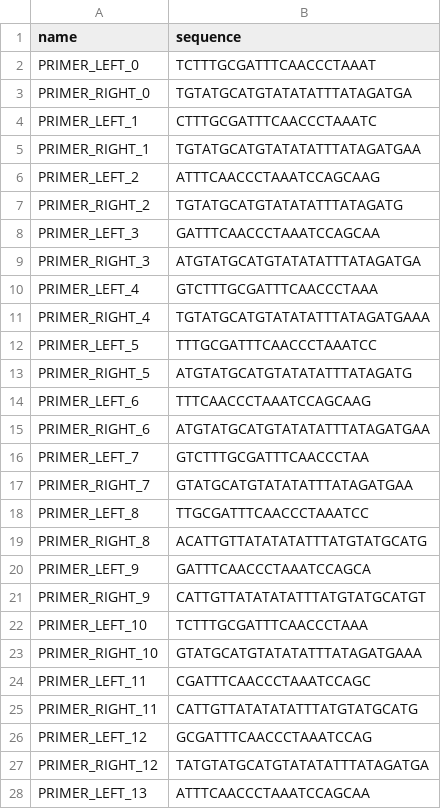
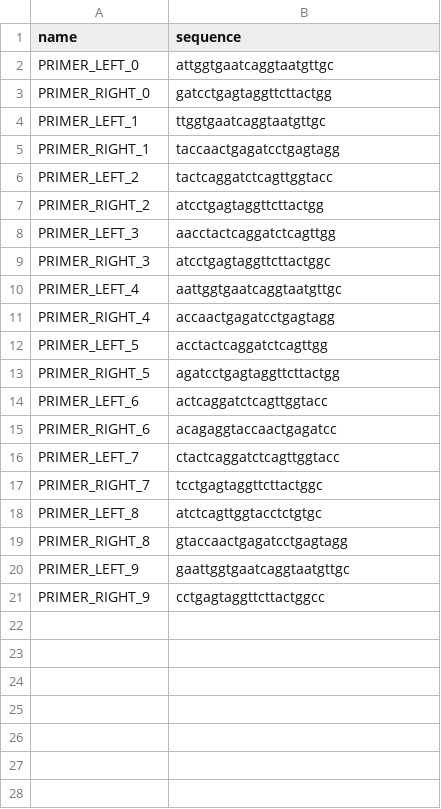
Before and after one commit to SwinburneLabUCB/Primer-Designer, a CSV file: gen_primers.csv, drawn as a sheet; only a part is shown; the diff covers the shown part only.

```diff
--- a/gen_primers.csv
+++ b/gen_primers.csv
@@ -1,28 +1,21 @@
 name,sequence
-PRIMER_LEFT_0,TCTTTGCGATTTCAACCCTAAAT
-PRIMER_RIGHT_0,TGTATGCATGTATATATTTATAGATGA
-PRIMER_LEFT_1,CTTTGCGATTTCAACCCTAAATC
-PRIMER_RIGHT_1,TGTATGCATGTATATATTTATAGATGAA
-PRIMER_LEFT_2,ATTTCAACCCTAAATCCAGCAAG
-PRIMER_RIGHT_2,TGTATGCATGTATATATTTATAGATG
-PRIMER_LEFT_3,GATTTCAACCCTAAATCCAGCAA
-PRIMER_RIGHT_3,ATGTATGCATGTATATATTTATAGATGA
-PRIMER_LEFT_4,GTCTTTGCGATTTCAACCCTAAA
-PRIMER_RIGHT_4,TGTATGCATGTATATATTTATAGATGAAA
-PRIMER_LEFT_5,TTTGCGATTTCAACCCTAAATCC
-PRIMER_RIGHT_5,ATGTATGCATGTATATATTTATAGATG
-PRIMER_LEFT_6,TTTCAACCCTAAATCCAGCAAG
-PRIMER_RIGHT_6,ATGTATGCATGTATATATTTATAGATGAA
-PRIMER_LEFT_7,GTCTTTGCGATTTCAACCCTAA
-PRIMER_RIGHT_7,GTATGCATGTATATATTTATAGATGAA
-PRIMER_LEFT_8,TTGCGATTTCAACCCTAAATCC
-PRIMER_RIGHT_8,ACATTGTTATATATATTTATGTATGCATG
-PRIMER_LEFT_9,GATTTCAACCCTAAATCCAGCA
-PRIMER_RIGHT_9,CATTGTTATATATATTTATGTATGCATGT
-PRIMER_LEFT_10,TCTTTGCGATTTCAACCCTAAA
-PRIMER_RIGHT_10,GTATGCATGTATATATTTATAGATGAAA
-PRIMER_LEFT_11,CGATTTCAACCCTAAATCCAGC
-PRIMER_RIGHT_11,CATTGTTATATATATTTATGTATGCATG
-PRIMER_LEFT_12,GCGATTTCAACCCTAAATCCAG
-PRIMER_RIGHT_12,TATGTATGCATGTATATATTTATAGATGA
-PRIMER_LEFT_13,ATTTCAACCCTAAATCCAGCAA
+PRIMER_LEFT_0,attggtgaatcaggtaatgttgc
+PRIMER_RIGHT_0,gatcctgagtaggttcttactgg
+PRIMER_LEFT_1,ttggtgaatcaggtaatgttgc
+PRIMER_RIGHT_1,taccaactgagatcctgagtagg
+PRIMER_LEFT_2,tactcaggatctcagttggtacc
+PRIMER_RIGHT_2,atcctgagtaggttcttactgg
+PRIMER_LEFT_3,aacctactcaggatctcagttgg
+PRIMER_RIGHT_3,atcctgagtaggttcttactggc
+PRIMER_LEFT_4,aattggtgaatcaggtaatgttgc
+PRIMER_RIGHT_4,accaactgagatcctgagtagg
+PRIMER_LEFT_5,acctactcaggatctcagttgg
+PRIMER_RIGHT_5,agatcctgagtaggttcttactgg
+PRIMER_LEFT_6,actcaggatctcagttggtacc
+PRIMER_RIGHT_6,acagaggtaccaactgagatcc
+PRIMER_LEFT_7,ctactcaggatctcagttggtacc
+PRIMER_RIGHT_7,tcctgagtaggttcttactggc
+PRIMER_LEFT_8,atctcagttggtacctctgtgc
+PRIMER_RIGHT_8,gtaccaactgagatcctgagtagg
+PRIMER_LEFT_9,gaattggtgaatcaggtaatgttgc
+PRIMER_RIGHT_9,cctgagtaggttcttactggcc
```
Also changed, not shown: 20 removed rows elsewhere in this file, 2 other files.
